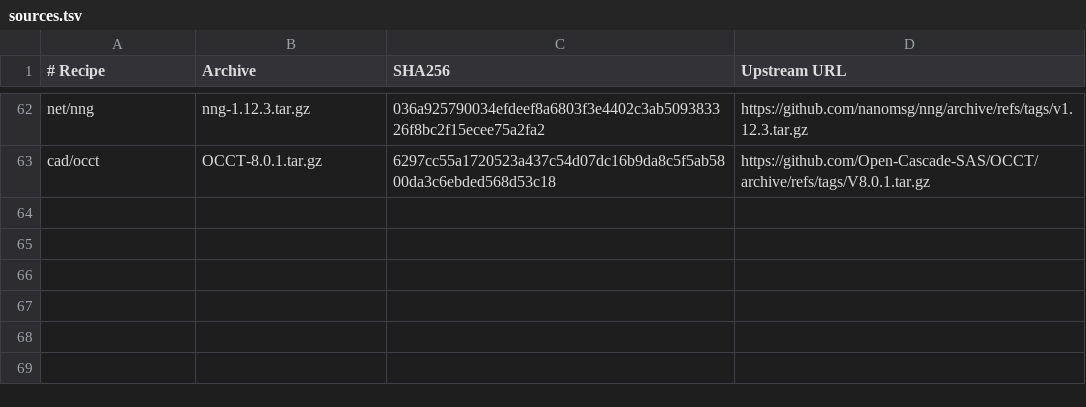
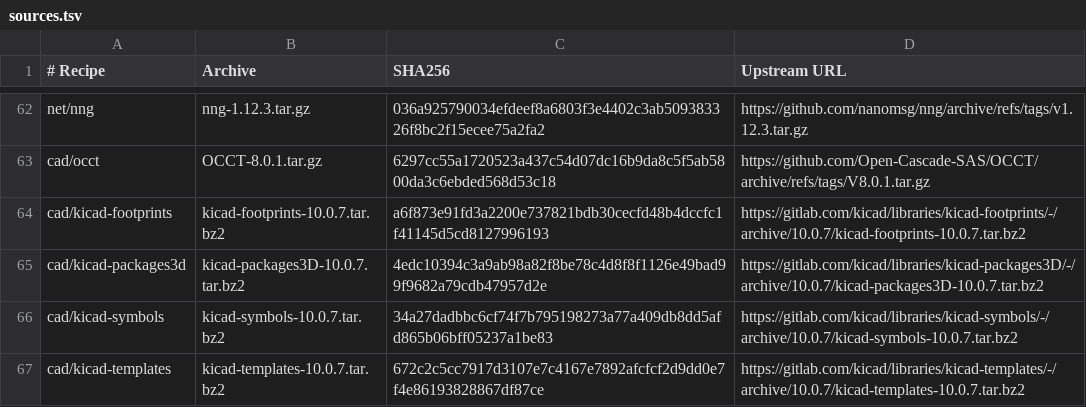
Before and after one commit to oxtech-ember/EmberBSD-Ports, a TSV file: profiles/common-graphics/sources.tsv, drawn as a sheet; only a part is shown, gaps mark what is left out.

Commit message:
Ship matching KiCad 10.0.7 resource packages
Add the four official data recipes and require matching revisions from KiCad. Retain host-only Python symbol packing, original license exceptions, default tables and complete STEP resources.

AI-assisted. Source packer regressions and actual package-pattern checks pass. Ordinary packages and installed KiCad workflows remain unverified.

```diff
--- a/profiles/common-graphics/sources.tsv
+++ b/profiles/common-graphics/sources.tsv
@@ -63 +63,5 @@ net/nng	nng-1.12.3.tar.gz	036a925790034efdeef8a6803f3e4402c3ab509383326f8bc2f15e
 cad/occt	OCCT-8.0.1.tar.gz	6297cc55a1720523a437c54d07dc16b9da8c5f5ab5800da3c6ebded568d53c18	https://github.com/Open-Cascade-SAS/OCCT/archive/refs/tags/V8.0.1.tar.gz
+cad/kicad-footprints	kicad-footprints-10.0.7.tar.bz2	a6f873e91fd3a2200e737821bdb30cecfd48b4dccfc1f41145d5cd8127996193	https://gitlab.com/kicad/libraries/kicad-footprints/-/archive/10.0.7/kicad-footprints-10.0.7.tar.bz2
+cad/kicad-packages3d	kicad-packages3D-10.0.7.tar.bz2	4edc10394c3a9ab98a82f8be78c4d8f8f1126e49bad99f9682a79cdb47957d2e	https://gitlab.com/kicad/libraries/kicad-packages3D/-/archive/10.0.7/kicad-packages3D-10.0.7.tar.bz2
+cad/kicad-symbols	kicad-symbols-10.0.7.tar.bz2	34a27dadbbc6cf74f7b795198273a77a409db8dd5afd865b06bff05237a1be83	https://gitlab.com/kicad/libraries/kicad-symbols/-/archive/10.0.7/kicad-symbols-10.0.7.tar.bz2
+cad/kicad-templates	kicad-templates-10.0.7.tar.bz2	672c2c5cc7917d3107e7c4167e7892afcfcf2d9dd0e7f4e86193828867df87ce	https://gitlab.com/kicad/libraries/kicad-templates/-/archive/10.0.7/kicad-templates-10.0.7.tar.bz2
```
Also changed, not shown: 20 other files.
